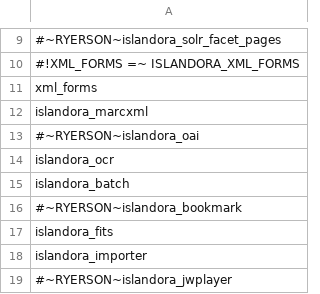
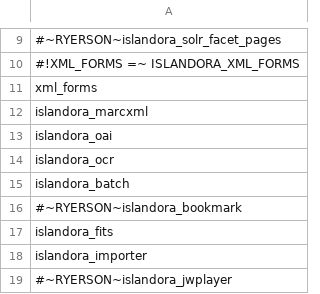
Before and after one commit to libADS/docker-islandora-frontend, a CSV file: source/modules_install_order.csv, drawn as a sheet; only a part is shown, gaps mark what is left out.

```diff
--- a/source/modules_install_order.csv
+++ b/source/modules_install_order.csv
@@ -12,3 +12,3 @@ xml_forms
 islandora_marcxml
-#~RYERSON~islandora_oai
+islandora_oai
 islandora_ocr
```
Also changed, not shown: source/source.csv.
